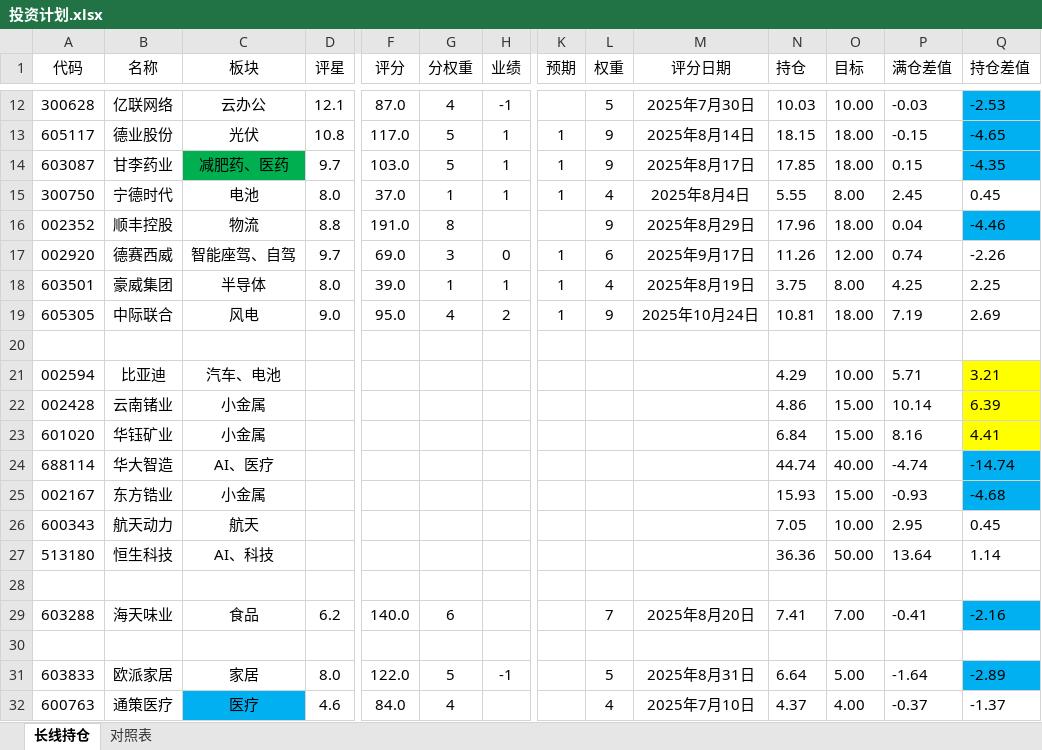
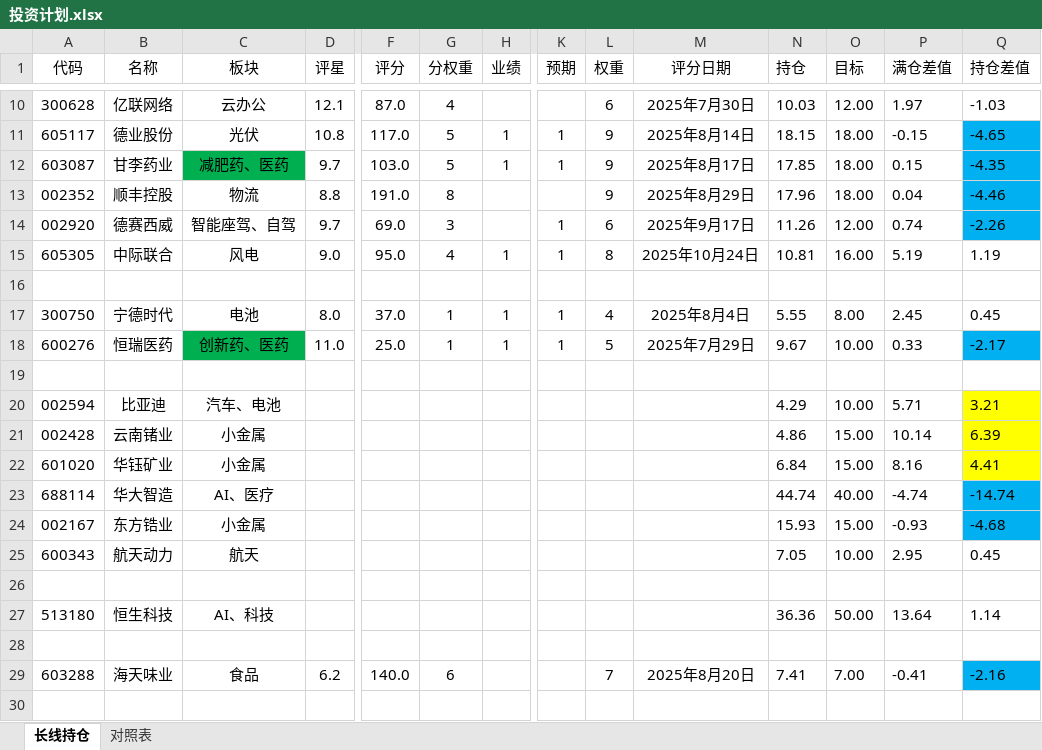
Before and after one commit to 873459621/FFMPEG, an Excel workbook: 投资计划.xlsx, sheet 长线持仓, drawn as a sheet; only a part is shown, gaps mark what is left out; the shorter side is filled out with more unchanged rows; values as stored, in another font and other column widths than the file's, no borders; removed rows and columns are numbered as before the commit, all else as after; rows hold the shown columns only; the diff covers the shown part only; the diff names each change by its address in the sheet, - before the commit and + after, or states it on an @@ line.

```diff
--- a/投资计划.xlsx (sheet 长线持仓)
+++ b/投资计划.xlsx (sheet 长线持仓)
-H10 (业绩): -1
+H10 (业绩): (empty)
-L10 (权重): 5
+L10 (权重): 6
-O10 (目标): 10.00
+O10 (目标): 12.00
-P10 (满仓差值): -0.03
+P10 (满仓差值): 1.97
-Q10 (持仓差值): -2.53
+Q10 (持仓差值): -1.03
-Q10 fill: #00B0F0
+Q10 fill: none
@@ row 16 moved to row 13: 002352 @@
+row 14: 002920 | 德赛西威 | 智能座驾、自驾 | 9.7 | 69.0 | 3 |  | 1 | 6 | 2025年9月17日 | 11.26 | 12.00 | 0.74 | -2.26
+row 15: 605305 | 中际联合 | 风电 | 9.0 | 95.0 | 4 | 1 | 1 | 8 | 2025年10月24日 | 10.81 | 16.00 | 5.19 | 1.19
+row 16: (empty)
-row 17: 002920 | 德赛西威 | 智能座驾、自驾 | 9.7 | 69.0 | 3 | 0 | 1 | 6 | 2025年9月17日 | 11.26 | 12.00 | 0.74 | -2.26
-row 18: 603501 | 豪威集团 | 半导体 | 8.0 | 39.0 | 1 | 1 | 1 | 4 | 2025年8月19日 | 3.75 | 8.00 | 4.25 | 2.25
-row 19: 605305 | 中际联合 | 风电 | 9.0 | 95.0 | 4 | 2 | 1 | 9 | 2025年10月24日 | 10.81 | 18.00 | 7.19 | 2.69
@@ row 9 moved to row 18: 600276 @@
+row 26: (empty)
```
Also changed, not shown: 2 removed rows, 1 moved row, 64 edited cells and cell formats elsewhere in this sheet, formulas that keep their value, 2 other files.
